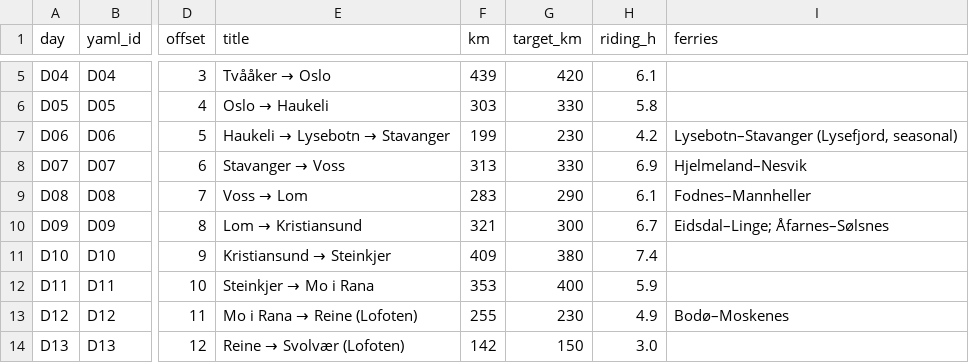
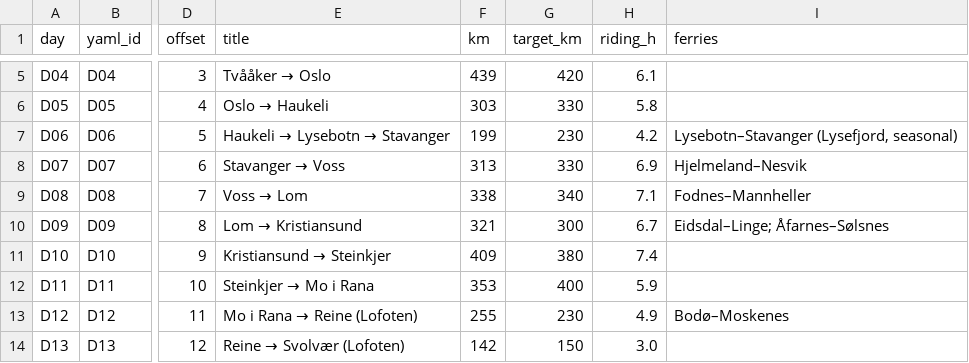
Before and after one commit to ondrejkouril/lwh-route, a CSV file: out/option_a/summary.csv, drawn as a sheet; only a part is shown, gaps mark what is left out; the diff names each change by its address in the sheet, - before the commit and + after, or states it on an @@ line.

```diff
--- a/out/option_a/summary.csv
+++ b/out/option_a/summary.csv
-F9 (km): 283
+F9 (km): 338
-G9 (target_km): 290
+G9 (target_km): 340
-H9 (riding_h): 6.1
+H9 (riding_h): 7.1
```
Also changed, not shown: out/shortcut/summary.csv, out/summary.csv, 43 other files.
